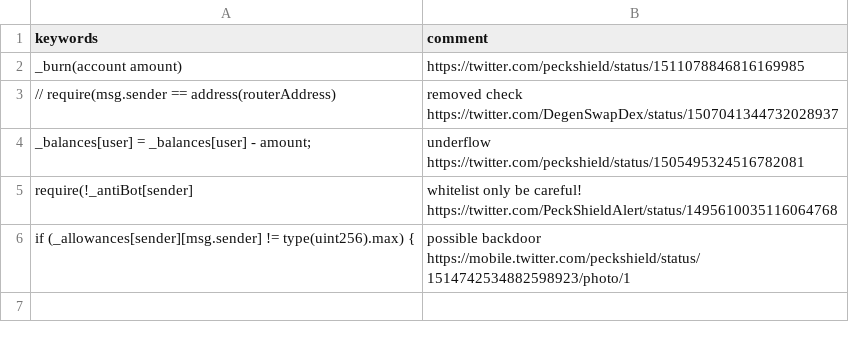
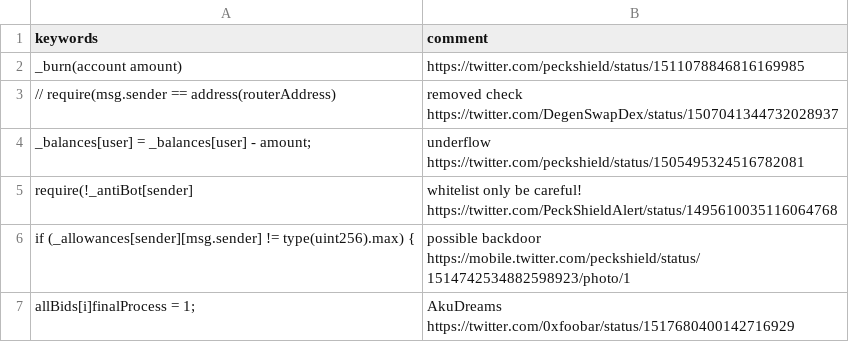
Before and after one commit to ngmisl/sollate, a CSV file: keywords.csv, drawn as a sheet; the diff names each change by its address in the sheet, - before the commit and + after, or states it on an @@ line.

Commit message:
add: akudreams bug

```diff
--- a/keywords.csv
+++ b/keywords.csv
+row 7: allBids[i]finalProcess = 1; | AkuDreams https://twitter.com/0xfoobar/status/1517680400142716929
```
